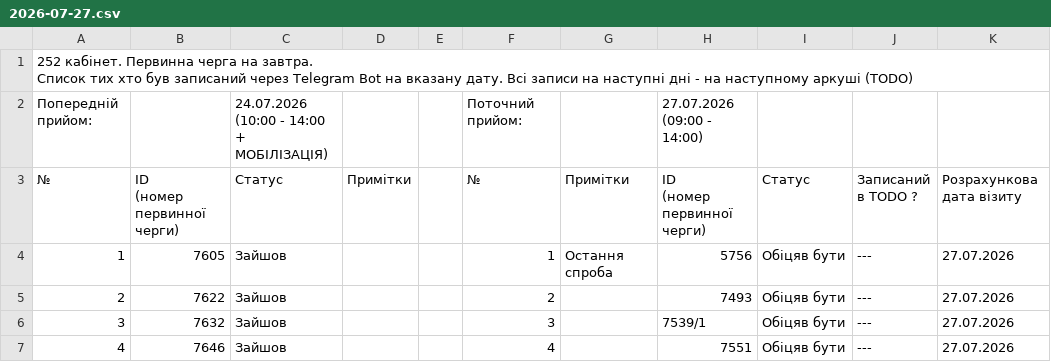
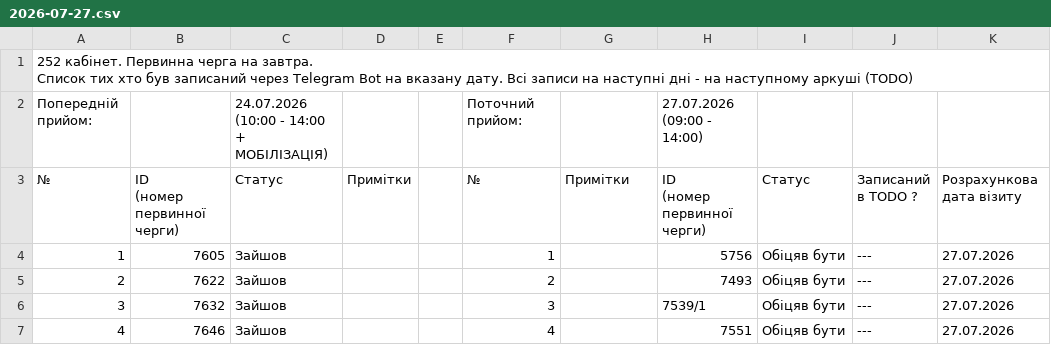
Before and after one commit to zbstof/vlk-zakrevskoho, a CSV file: daily_sheets_cache/2026-07-27.csv, drawn as a sheet; only a part is shown; the diff names each change by its address in the sheet, - before the commit and + after, or states it on an @@ line.

```diff
--- a/daily_sheets_cache/2026-07-27.csv
+++ b/daily_sheets_cache/2026-07-27.csv
-G4: Остання спроба
+G4: (empty)
```
